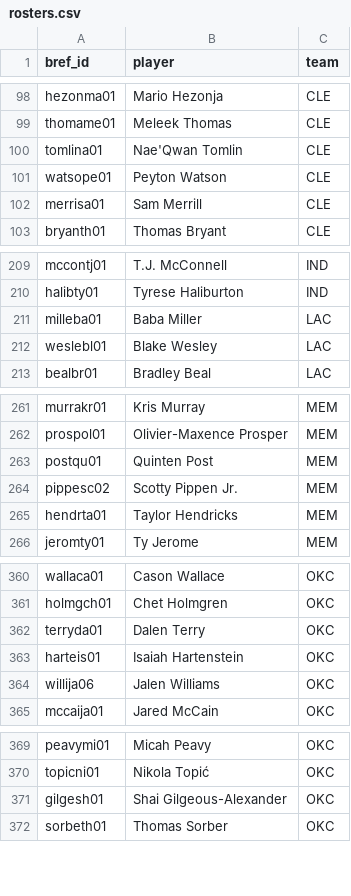
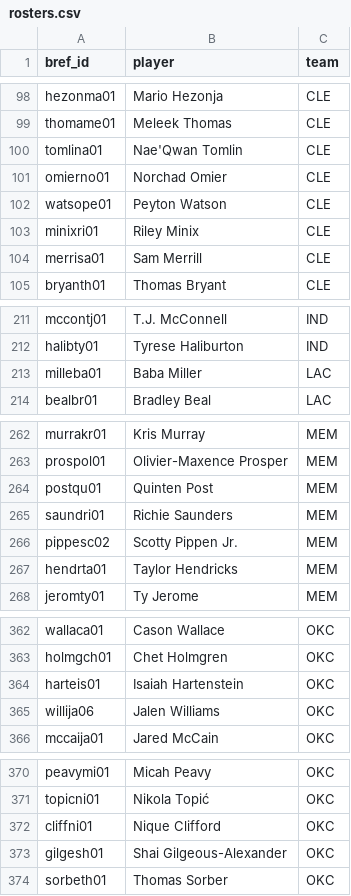
Before and after one commit to npnair/nba-fame-vs-game, a CSV file: raw/rosters.csv, drawn as a sheet; only a part is shown, gaps mark what is left out; removed rows and columns are numbered as before the commit, all else as after; the diff covers the shown part only; the diff names each change by its address in the sheet, - before the commit and + after, or states it on an @@ line.

```diff
--- a/raw/rosters.csv
+++ b/raw/rosters.csv
+row 101: omierno01 | Norchad Omier | CLE
+row 103: minixri01 | Riley Minix | CLE
-row 212: weslebl01 | Blake Wesley | LAC
+row 265: saundri01 | Richie Saunders | MEM
-row 362: terryda01 | Dalen Terry | OKC
+row 372: cliffni01 | Nique Clifford | OKC
```
Also changed, not shown: 1 added row and 1 removed row elsewhere in this file, data/social_followers.csv, raw/bref_advanced_2027.csv, 7 other files.
